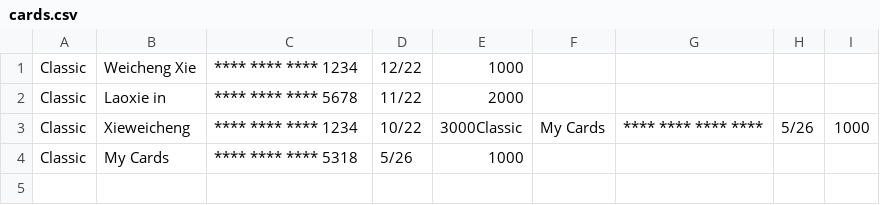
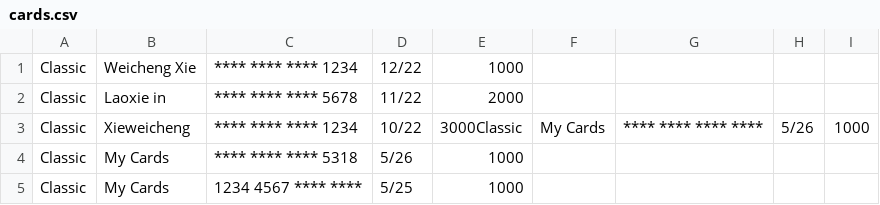
Before and after one commit to jhr419/SoftwareProject, a CSV file: data/cards.csv, drawn as a sheet; the diff names each change by its address in the sheet, - before the commit and + after, or states it on an @@ line.

```diff
--- a/data/cards.csv
+++ b/data/cards.csv
+row 5: Classic | My Cards | 1234 4567 **** **** | 5/25 | 1000
```
Also changed, not shown: data/budgets.csv, data/expenses.csv, 17 other files.
